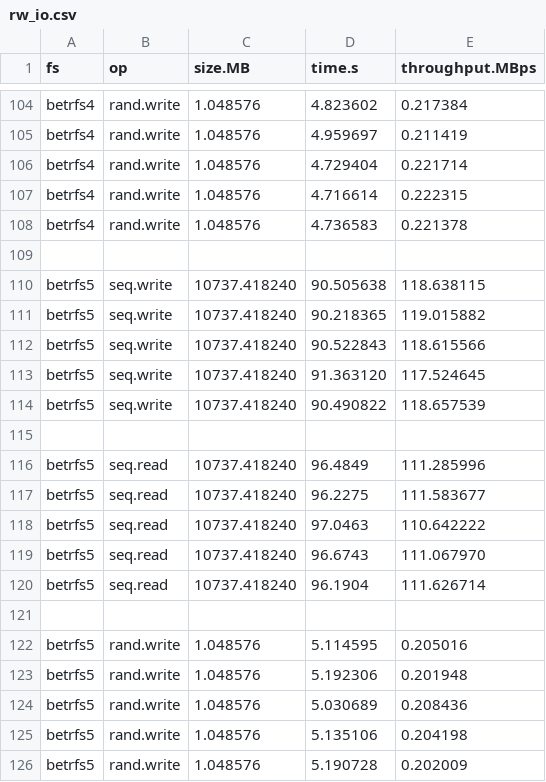
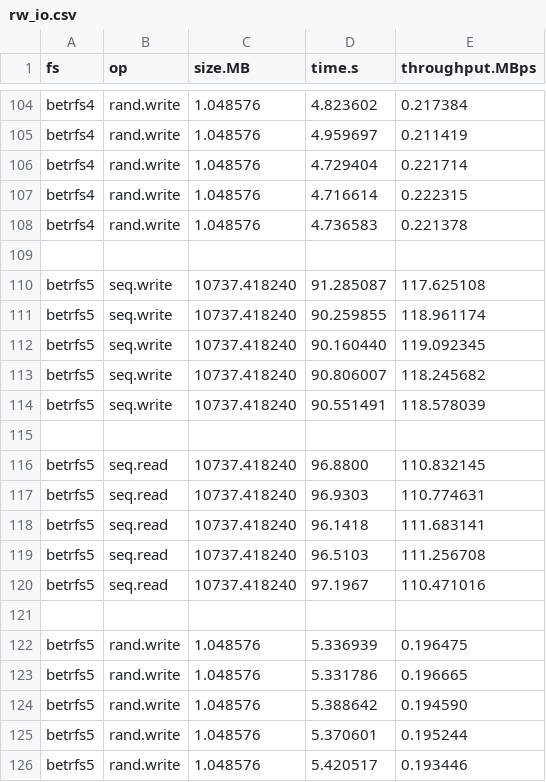
Before and after one commit to zhanyang/dissertation, a CSV file: data/raw/rw_io.csv, drawn as a sheet; only a part is shown, gaps mark what is left out.

```diff
--- a/data/raw/rw_io.csv
+++ b/data/raw/rw_io.csv
@@ -109,18 +109,18 @@ betrfs4, rand.write, 1.048576, 4.736583, 0.221378
 
-betrfs5, seq.write, 10737.418240, 90.505638, 118.638115
-betrfs5, seq.write, 10737.418240, 90.218365, 119.015882
-betrfs5, seq.write, 10737.418240, 90.522843, 118.615566
-betrfs5, seq.write, 10737.418240, 91.363120, 117.524645
-betrfs5, seq.write, 10737.418240, 90.490822, 118.657539
+betrfs5, seq.write, 10737.418240, 91.285087, 117.625108
+betrfs5, seq.write, 10737.418240, 90.259855, 118.961174
+betrfs5, seq.write, 10737.418240, 90.160440, 119.092345
+betrfs5, seq.write, 10737.418240, 90.806007, 118.245682
+betrfs5, seq.write, 10737.418240, 90.551491, 118.578039
 
-betrfs5, seq.read, 10737.418240, 96.4849, 111.285996
-betrfs5, seq.read, 10737.418240, 96.2275, 111.583677
-betrfs5, seq.read, 10737.418240, 97.0463, 110.642222
-betrfs5, seq.read, 10737.418240, 96.6743, 111.067970
-betrfs5, seq.read, 10737.418240, 96.1904, 111.626714
+betrfs5, seq.read, 10737.418240, 96.8800, 110.832145
+betrfs5, seq.read, 10737.418240, 96.9303, 110.774631
+betrfs5, seq.read, 10737.418240, 96.1418, 111.683141
+betrfs5, seq.read, 10737.418240, 96.5103, 111.256708
+betrfs5, seq.read, 10737.418240, 97.1967, 110.471016
 
-betrfs5, rand.write, 1.048576, 5.114595, 0.205016
-betrfs5, rand.write, 1.048576, 5.192306, 0.201948
-betrfs5, rand.write, 1.048576, 5.030689, 0.208436
-betrfs5, rand.write, 1.048576, 5.135106, 0.204198
-betrfs5, rand.write, 1.048576, 5.190728, 0.202009
+betrfs5, rand.write, 1.048576, 5.336939, 0.196475
+betrfs5, rand.write, 1.048576, 5.331786, 0.196665
+betrfs5, rand.write, 1.048576, 5.388642, 0.194590
+betrfs5, rand.write, 1.048576, 5.370601, 0.195244
+betrfs5, rand.write, 1.048576, 5.420517, 0.193446
```
Also changed, not shown: data/rand_io.csv, data/seq_io.csv.
